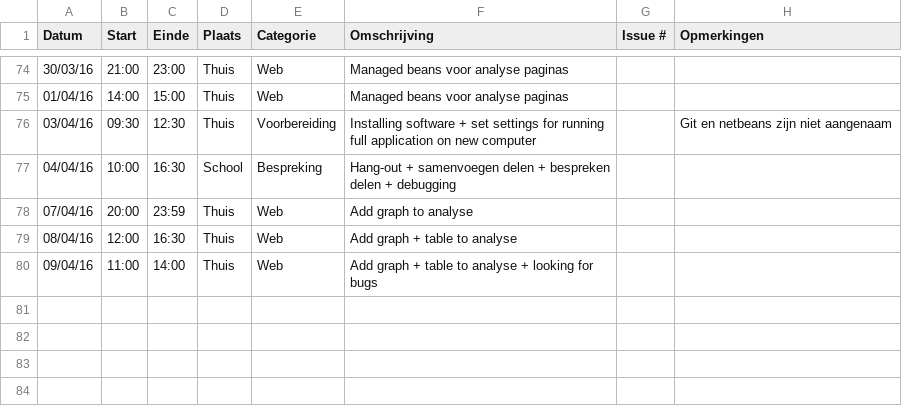
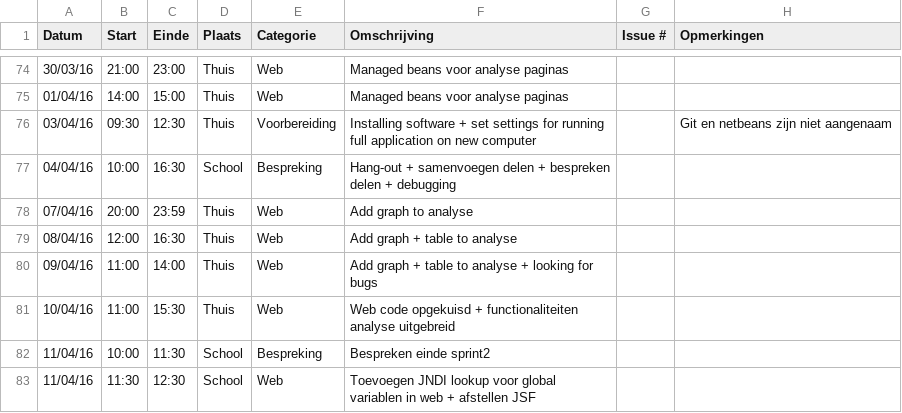
Before and after one commit to ghentlivinglab/Traffic-Travel-Time-Analyzer-2, a CSV file: Mike-BrantsLogboek.csv, drawn as a sheet; only a part is shown, gaps mark what is left out; the diff names each change by its address in the sheet, - before the commit and + after, or states it on an @@ line.

```diff
--- a/Mike-BrantsLogboek.csv
+++ b/Mike-BrantsLogboek.csv
+row 81: 10/04/16 | 11:00 | 15:30 | Thuis | Web | Web code opgekuisd + functionaliteiten analyse uitgebreid
+row 82: 11/04/16 | 10:00 | 11:30 | School | Bespreking | Bespreken einde sprint2
+row 83: 11/04/16 | 11:30 | 12:30 | School | Web | Toevoegen JNDI lookup voor global variablen in web + afstellen JSF
```
Also changed, not shown: 43 other files.
